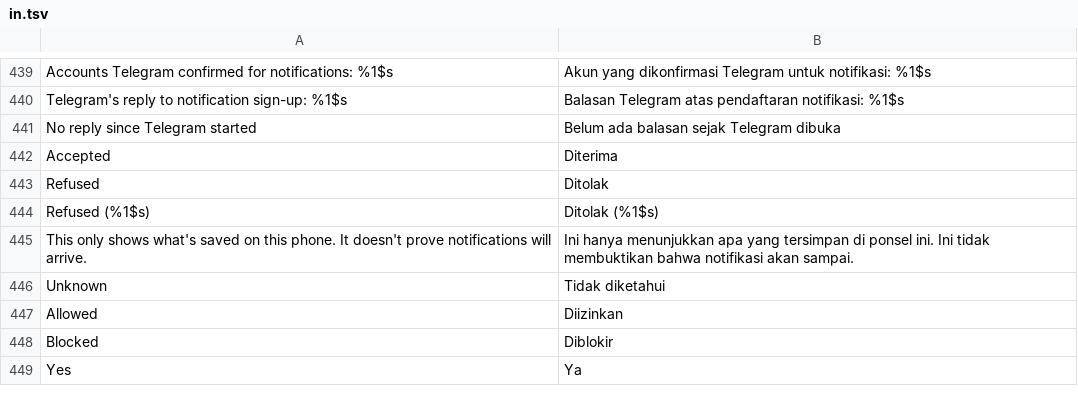
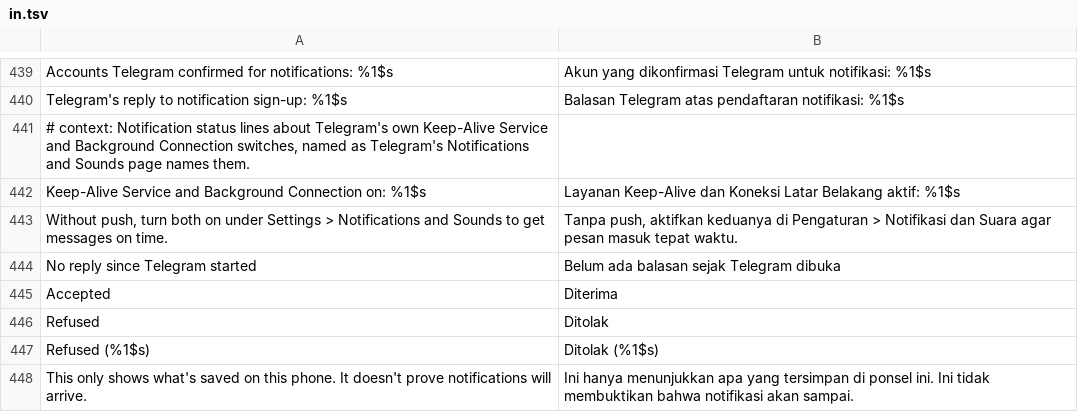
Before and after one commit to SysAdminDoc/HushTelegram, a TSV file: extensions/shared/library/src/main/l10n/in.tsv, drawn as a sheet; only a part is shown, gaps mark what is left out; the shorter side is filled out with more unchanged rows.

```diff
--- a/extensions/shared/library/src/main/l10n/in.tsv
+++ b/extensions/shared/library/src/main/l10n/in.tsv
@@ -440,2 +440,5 @@ Accounts Telegram confirmed for notifications: %1$s	Akun yang dikonfirmasi Teleg
 Telegram's reply to notification sign-up: %1$s	Balasan Telegram atas pendaftaran notifikasi: %1$s
+# context: Notification status lines about Telegram's own Keep-Alive Service and Background Connection switches, named as Telegram's Notifications and Sounds page names them.
+Keep-Alive Service and Background Connection on: %1$s	Layanan Keep-Alive dan Koneksi Latar Belakang aktif: %1$s
+Without push, turn both on under Settings > Notifications and Sounds to get messages on time.	Tanpa push, aktifkan keduanya di Pengaturan > Notifikasi dan Suara agar pesan masuk tepat waktu.
 No reply since Telegram started	Belum ada balasan sejak Telegram dibuka
```
Also changed, not shown: extensions/shared/library/src/main/l10n/de.tsv, extensions/shared/library/src/main/l10n/es.tsv, 8 other files.
